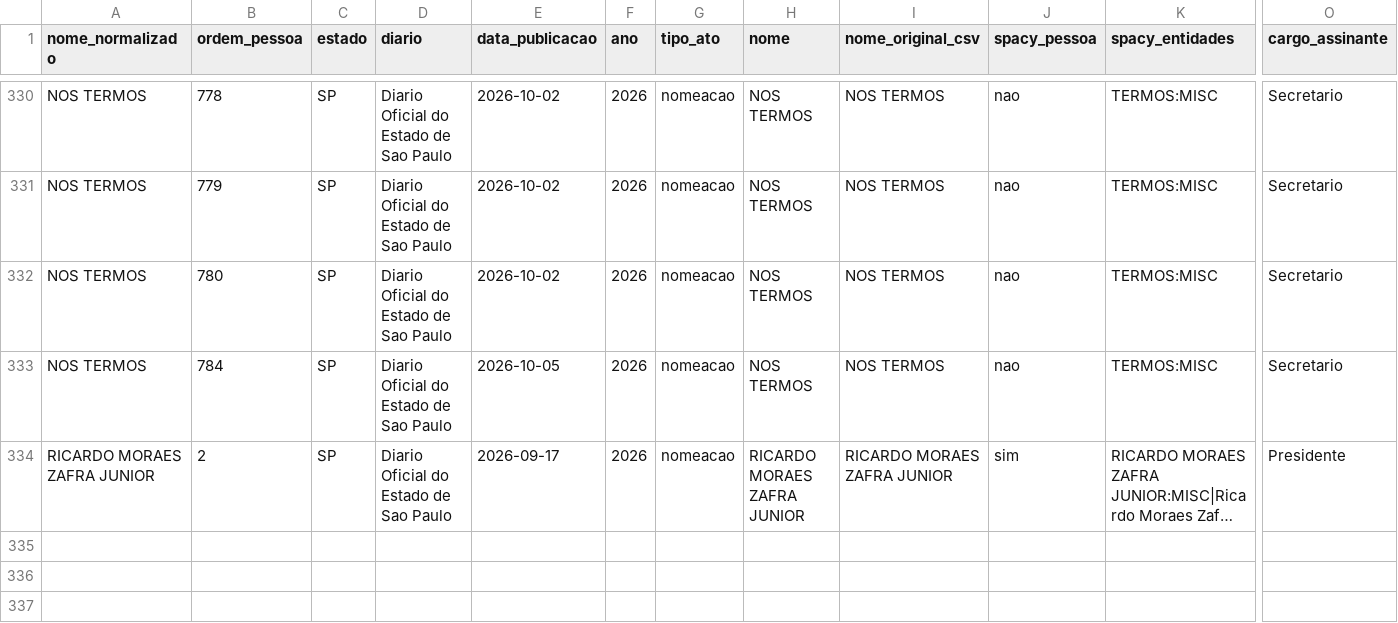
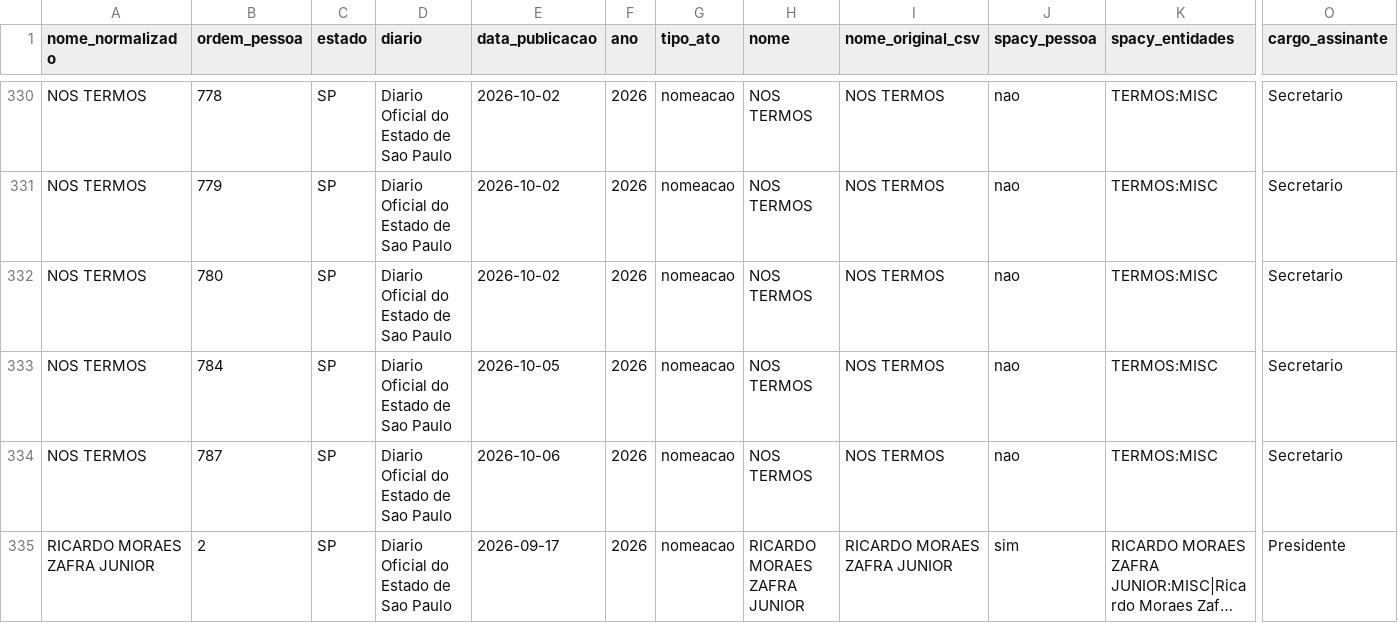
Before and after one commit to 0rakul0/exoneracoes_nomeacoes_dou, a CSV file: saida/analises/SP/retornos_apos_exoneracao.csv, drawn as a sheet; only a part is shown, gaps mark what is left out; long unchanged cells end in …; rows hold the shown columns only; the diff names each change by its address in the sheet, - before the commit and + after, or states it on an @@ line.

```diff
--- a/saida/analises/SP/retornos_apos_exoneracao.csv
+++ b/saida/analises/SP/retornos_apos_exoneracao.csv
+row 334: NOS TERMOS | 787 | SP | Diario Oficial do Estado de Sao Paulo | 2026-10-06 | 2026 | nomeacao | NOS TERMOS | NOS TERMOS | nao | TERMOS:MISC | Secretario
```
Also changed, not shown: saida/analises/SP/nomes_suspeitos.csv, saida/analises/SP/resumo_pessoas.csv, 12 other files.
